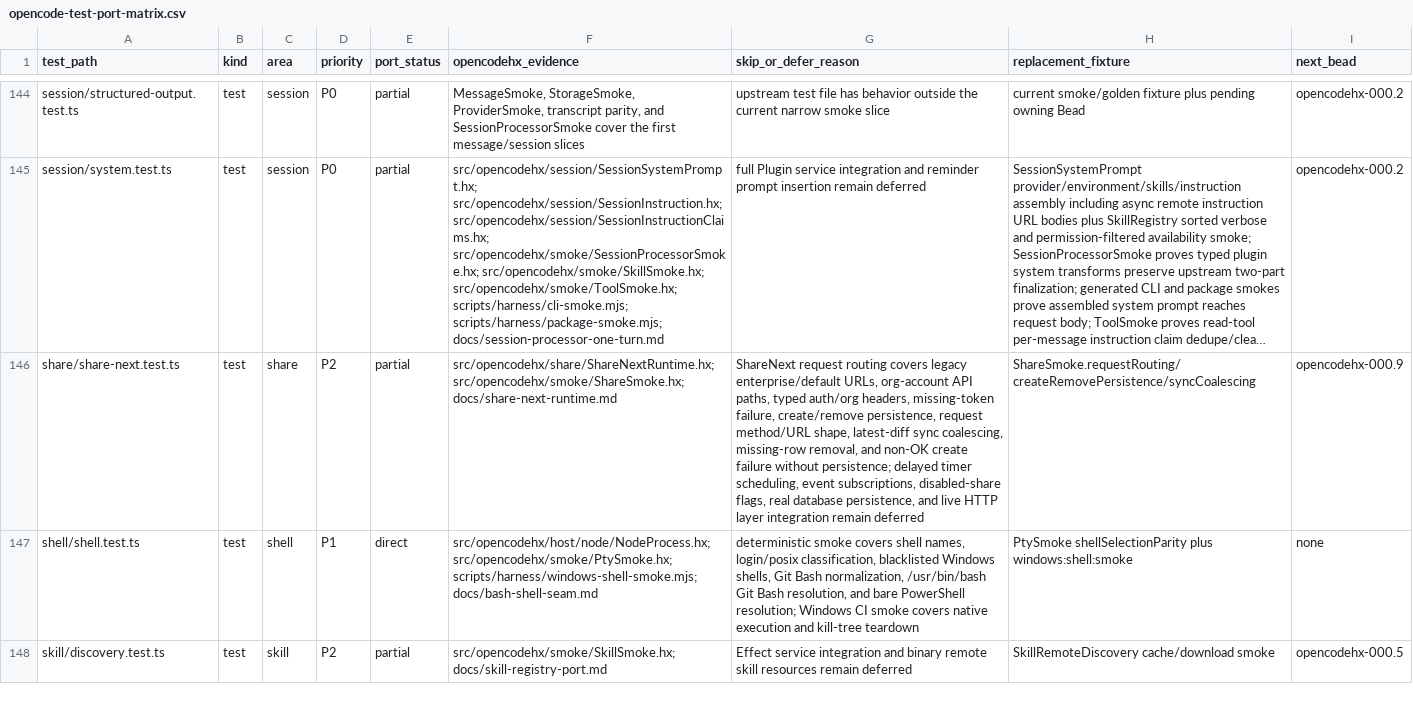
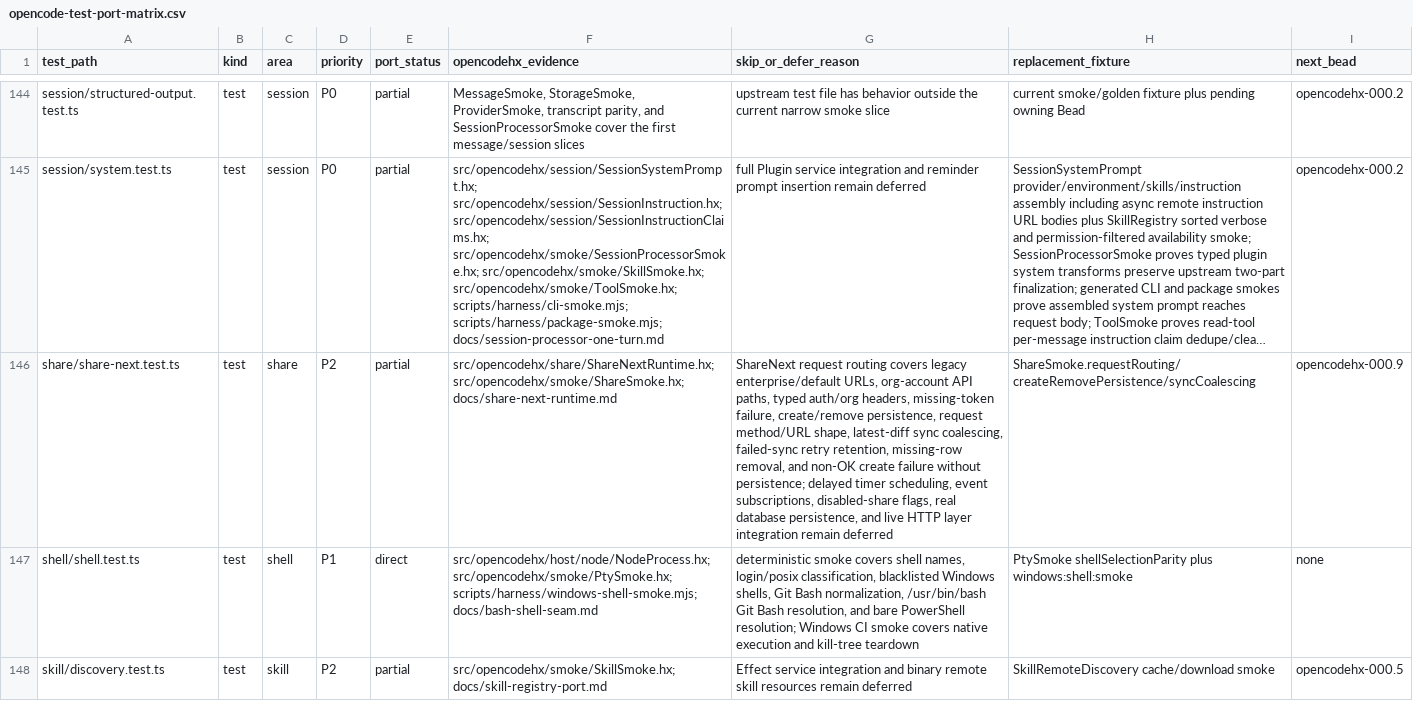
Before and after one commit to fullofcaffeine/opencodehx, a CSV file: reference/opencode-test-port-matrix.csv, drawn as a sheet; only a part is shown, gaps mark what is left out; long unchanged cells end in …; the diff names each change by its address in the sheet, - before the commit and + after, or states it on an @@ line.

Commit message:
test: cover share sync retry retention

```diff
--- a/reference/opencode-test-port-matrix.csv
+++ b/reference/opencode-test-port-matrix.csv
-G146 (skip_or_defer_reason): …sync coalescing, missing-row removal,…
+G146 (skip_or_defer_reason): …sync coalescing, failed-sync retry retention, missing-row removal,…
```
Also changed, not shown: 6 other files.
